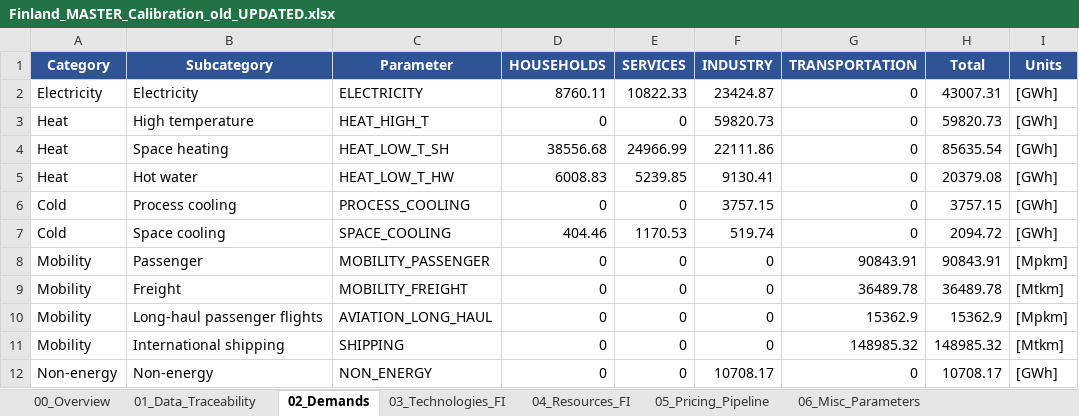
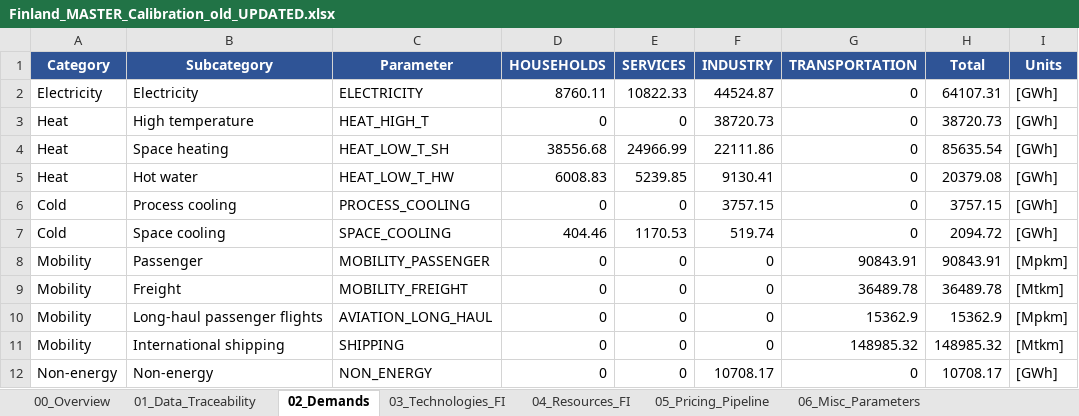
Before and after one commit to Mathnovchina/EnergyScope_multi_cells, an Excel workbook: Data/exogenous_data/Finland_MASTER_Calibration_old_UPDATED.xlsx, sheet 02_Demands, drawn as a sheet; values as stored, in another font and other column widths than the file's, no borders; the diff names each change by its address in the sheet, - before the commit and + after, or states it on an @@ line.

```diff
--- a/Data/exogenous_data/Finland_MASTER_Calibration_old_UPDATED.xlsx (sheet 02_Demands)
+++ b/Data/exogenous_data/Finland_MASTER_Calibration_old_UPDATED.xlsx (sheet 02_Demands)
-F2 (INDUSTRY): 23424.87
+F2 (INDUSTRY): 44524.87
-H2 (Total): 43007.31
+H2 (Total): 64107.31
-F3 (INDUSTRY): 59820.73
+F3 (INDUSTRY): 38720.73
-H3 (Total): 59820.73
+H3 (Total): 38720.73
```
Also changed, not shown: sheet 18_Change_Log, sheet 07_Global_Parameters, 14 other files.
